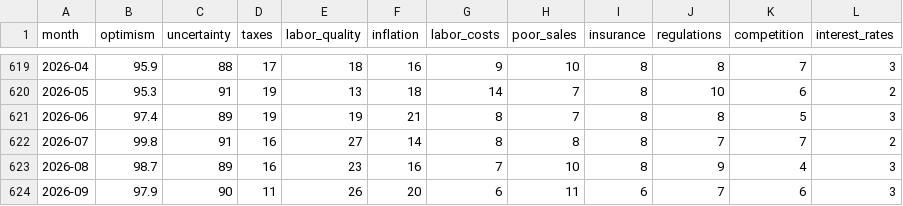
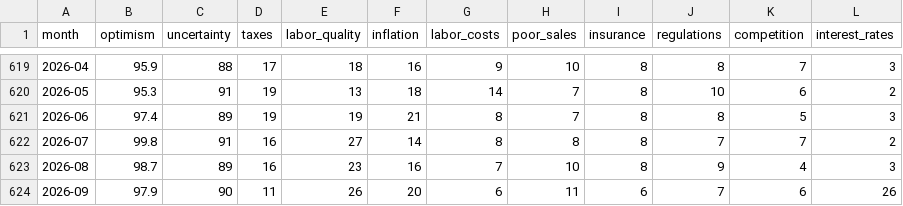
Before and after one commit to gteconomist/economicsguru, a CSV file: data/historical/nfib_sbet.csv, drawn as a sheet; only a part is shown, gaps mark what is left out.

```diff
--- a/data/historical/nfib_sbet.csv
+++ b/data/historical/nfib_sbet.csv
@@ -623,2 +623,2 @@ month,optimism,uncertainty,taxes,labor_quality,inflation,labor_costs,poor_sales,
 2026-08,98.7,89,16,23,16,7,10,8,9,4,3
-2026-09,97.9,90,11,26,20,6,11,6,7,6,3
+2026-09,97.9,90,11,26,20,6,11,6,7,6,26
```
Also changed, not shown: 7 other files.
